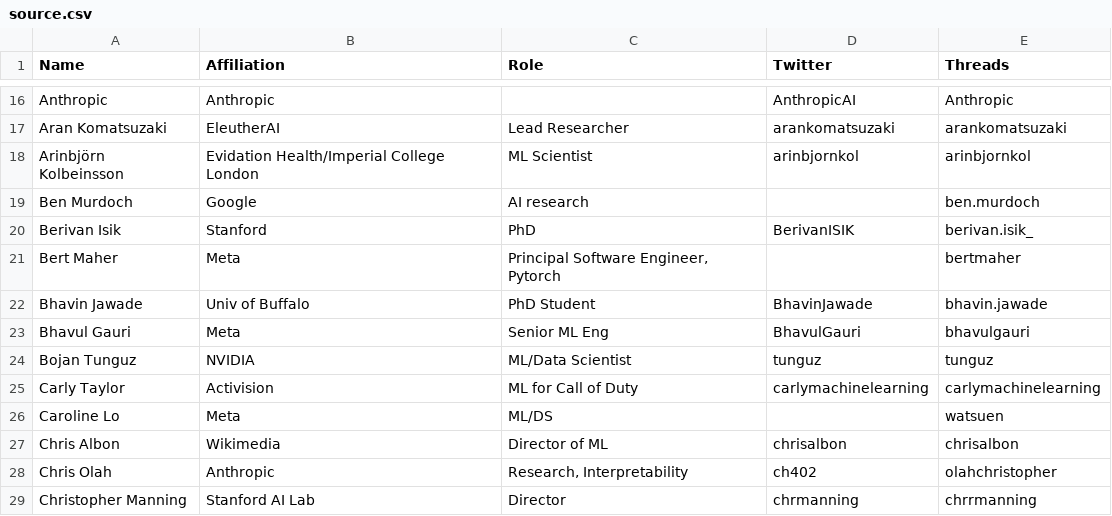
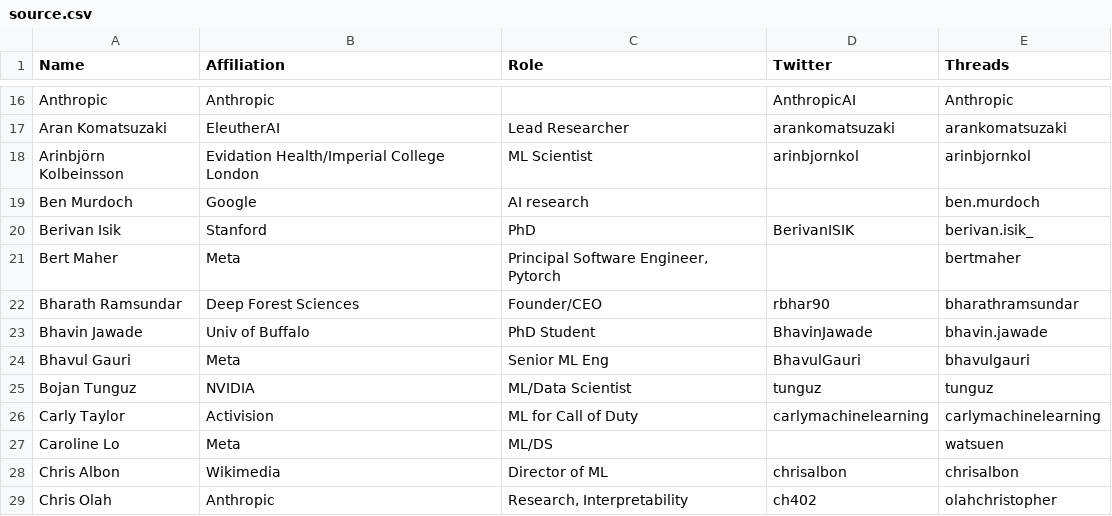
Before and after one commit to aletheap/ai_on_threads, a CSV file: source.csv, drawn as a sheet; only a part is shown, gaps mark what is left out; the shorter side is filled out with more unchanged rows.

```diff
--- a/source.csv
+++ b/source.csv
@@ -21,2 +21,3 @@ Berivan Isik,Stanford,PhD,BerivanISIK,berivan.isik_
 Bert Maher,Meta,"Principal Software Engineer, Pytorch",,bertmaher
+Bharath Ramsundar,Deep Forest Sciences,Founder/CEO,rbhar90,bharathramsundar
 Bhavin Jawade,Univ of Buffalo,PhD Student,BhavinJawade,bhavin.jawade
```
Also changed, not shown: 1 other file.
